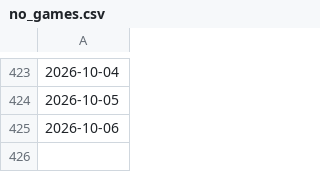
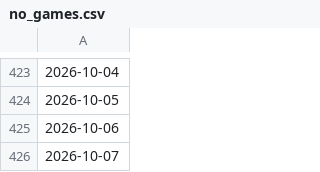
Before and after one commit to joshuakingsland/claude-diamond, a CSV file: data/statcast/no_games.csv, drawn as a sheet; only a part is shown, gaps mark what is left out; the diff names each change by its address in the sheet, - before the commit and + after, or states it on an @@ line.

```diff
--- a/data/statcast/no_games.csv
+++ b/data/statcast/no_games.csv
+row 426: 2026-10-07
```
Also changed, not shown: data/lines_upcoming.csv, 2 other files.
